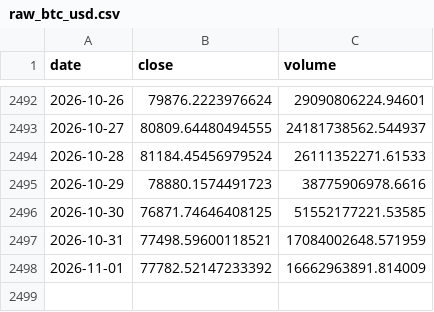
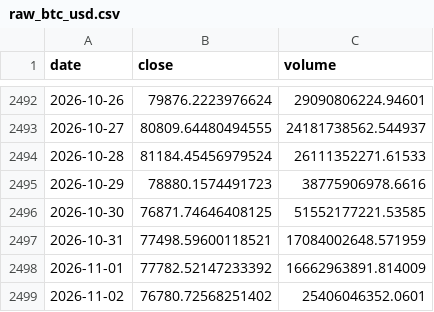
Before and after one commit to yusuferdem16/CryptoCurrencyPricePredicter, a CSV file: data/raw_btc_usd.csv, drawn as a sheet; only a part is shown, gaps mark what is left out.

```diff
--- a/data/raw_btc_usd.csv
+++ b/data/raw_btc_usd.csv
@@ -2498 +2498,2 @@ date,close,volume
 2026-11-01,77782.52147233392,16662963891.814009
+2026-11-02,76780.72568251402,25406046352.0601
```
Also changed, not shown: data/features_btc_usd.csv, 3 other files.
